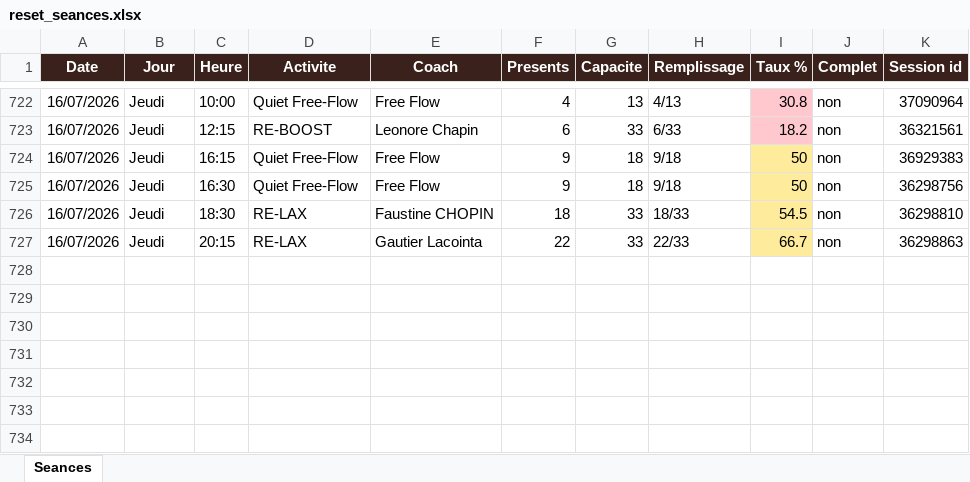
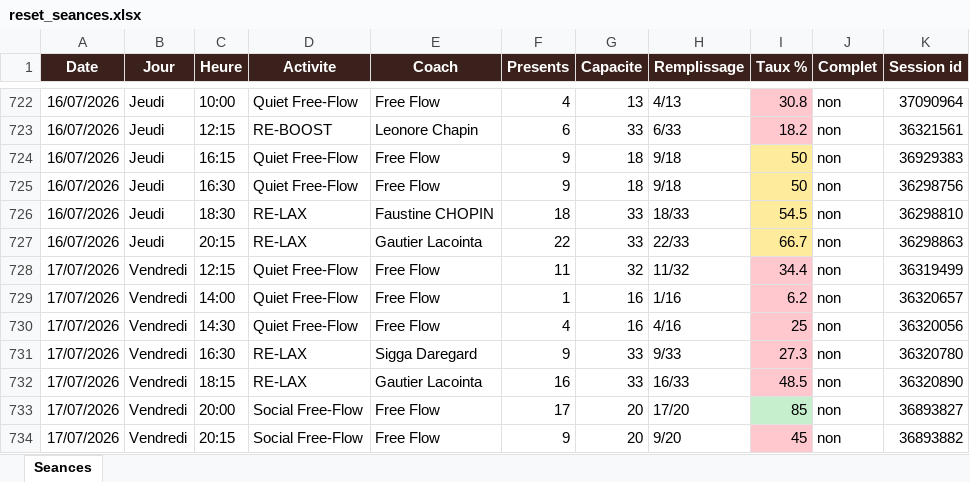
Before and after one commit to sbbb-git/reset, an Excel workbook: reset_seances.xlsx, sheet Seances, drawn as a sheet; only a part is shown, gaps mark what is left out; values as stored, in another font and other column widths than the file's, no borders; the diff names each change by its address in the sheet, - before the commit and + after, or states it on an @@ line.

```diff
--- a/reset_seances.xlsx (sheet Seances)
+++ b/reset_seances.xlsx (sheet Seances)
+row 728: 17/07/2026 | Vendredi | 12:15 | Quiet Free-Flow | Free Flow | 11 | 32 | 11/32 | 34.4 | non | 36319499
+row 729: 17/07/2026 | Vendredi | 14:00 | Quiet Free-Flow | Free Flow | 1 | 16 | 1/16 | 6.2 | non | 36320657
+row 730: 17/07/2026 | Vendredi | 14:30 | Quiet Free-Flow | Free Flow | 4 | 16 | 4/16 | 25 | non | 36320056
+row 731: 17/07/2026 | Vendredi | 16:30 | RE-LAX | Sigga Daregard | 9 | 33 | 9/33 | 27.3 | non | 36320780
+row 732: 17/07/2026 | Vendredi | 18:15 | RE-LAX | Gautier Lacointa | 16 | 33 | 16/33 | 48.5 | non | 36320890
+row 733: 17/07/2026 | Vendredi | 20:00 | Social Free-Flow | Free Flow | 17 | 20 | 17/20 | 85 | non | 36893827
+row 734: 17/07/2026 | Vendredi | 20:15 | Social Free-Flow | Free Flow | 9 | 20 | 9/20 | 45 | non | 36893882
```
Also changed, not shown: 3 other files.
